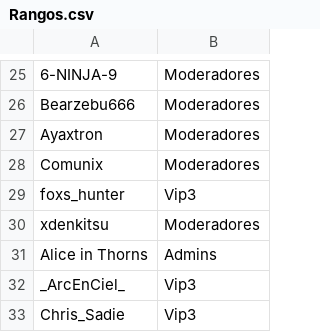
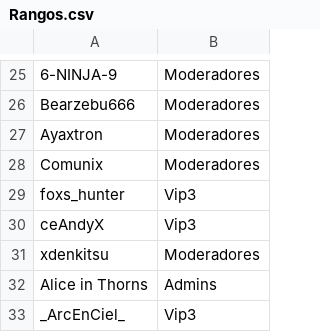
Before and after one commit to ashMeltdown/pegaso, a CSV file: Rangos.csv, drawn as a sheet; only a part is shown, gaps mark what is left out; the shorter side is filled out with more unchanged rows; the diff names each change by its address in the sheet, - before the commit and + after, or states it on an @@ line.

Commit message:
Update Rangos.csv

```diff
--- a/Rangos.csv
+++ b/Rangos.csv
+row 30: ceAndyX | Vip3
```
